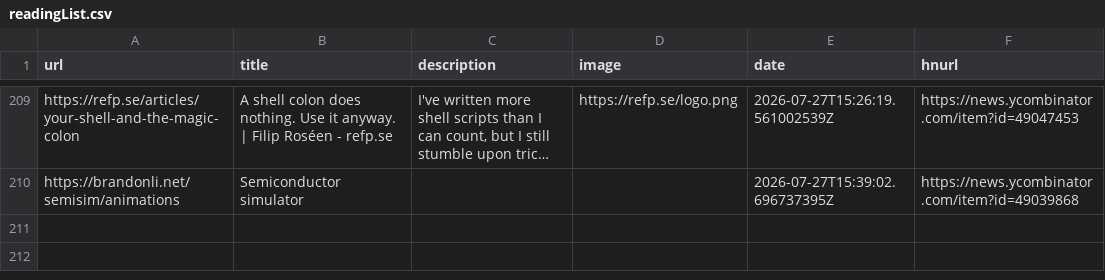
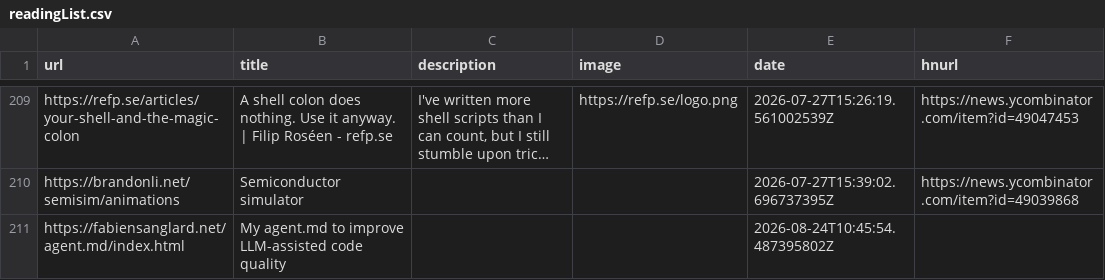
Before and after one commit to manuelmazzuola/readingList, a CSV file: readingList.csv, drawn as a sheet; only a part is shown, gaps mark what is left out; long unchanged cells end in …; the diff names each change by its address in the sheet, - before the commit and + after, or states it on an @@ line.

Commit message:
Automated reading list update on Mon Aug 24 10:45:54 UTC 2026

```diff
--- a/readingList.csv
+++ b/readingList.csv
+row 211: https://fabiensanglard.net/agent.md/index.html | My agent.md to improve LLM-assisted code quality |  |  | 2026-08-24T10:45:54.487395802Z
```
